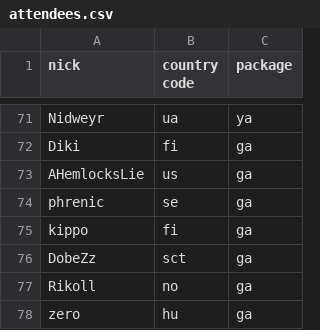
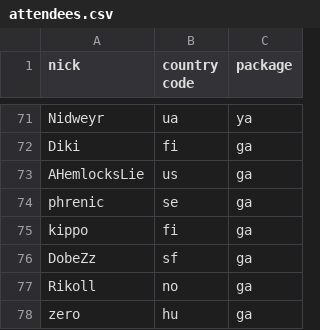
Before and after one commit to vikpe/qhlan2026, a CSV file: attendees.csv, drawn as a sheet; only a part is shown, gaps mark what is left out.

Commit message:
Update attendees.csv

```diff
--- a/attendees.csv
+++ b/attendees.csv
@@ -75,3 +75,3 @@ phrenic, se, ga
 kippo, fi, ga
-DobeZz, sct, ga
+DobeZz, sf, ga
 Rikoll, no, ga
```
